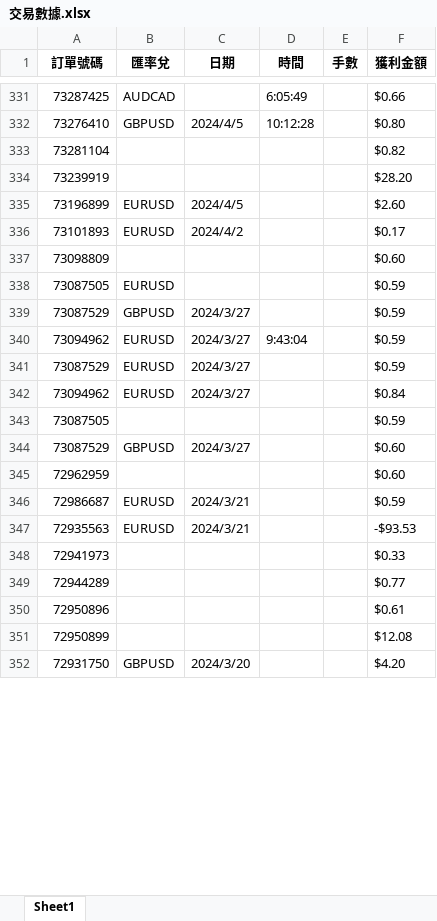
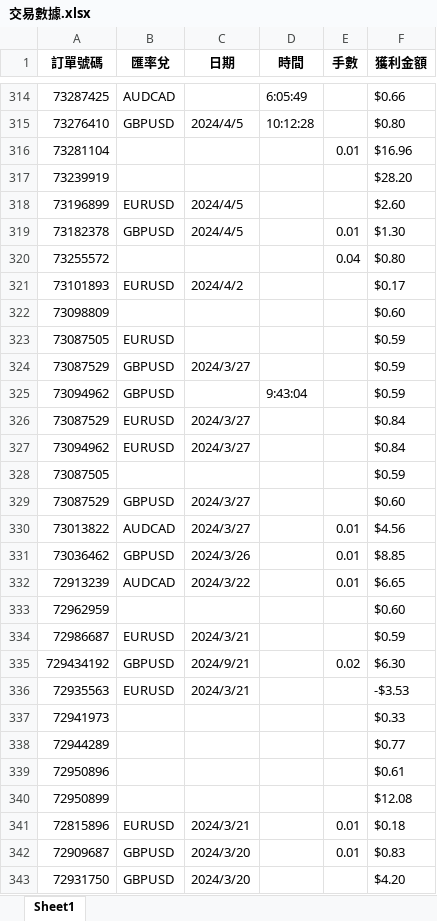
Before and after one commit to observer1220/pepperstone_ocr, an Excel workbook: 交易數據.xlsx, sheet Sheet1, drawn as a sheet; only a part is shown, gaps mark what is left out; values as stored, in another font and other column widths than the file's, no borders; addresses are those after the commit; the diff covers the shown part only; the diff names each change by its address in the sheet, - before the commit and + after, or states it on an @@ line.

```diff
--- a/交易數據.xlsx (sheet Sheet1)
+++ b/交易數據.xlsx (sheet Sheet1)
-E316 (手數): (empty)
+E316 (手數): 0.01
-F316 (獲利金額): $0.82
+F316 (獲利金額): $16.96
@@ row 128 moved to row 319: 73182378 @@
+row 320: 73255572 |  |  |  | 0.04 | $0.80
-B325 (匯率兌): EURUSD
+B325 (匯率兌): GBPUSD
-C325 (日期): 2024/3/27
+C325 (日期): (empty)
-F326 (獲利金額): $0.59
+F326 (獲利金額): $0.84
@@ row 129 moved to row 330: 73013822 @@
@@ row 130 moved to row 331: 73036462 @@
@@ row 131 moved to row 332: 72913239 @@
+row 335: 729434192 | GBPUSD | 2024/9/21 |  | 0.02 | $6.30
-F336 (獲利金額): -$93.53
+F336 (獲利金額): -$3.53
@@ row 132 moved to row 341: 72815896 @@
+row 342: 72909687 | GBPUSD | 2024/3/20 |  | 0.01 | $0.83
```
Also changed, not shown: 74 added rows, 57 removed rows, 135 moved rows and 62 edited cells elsewhere in this sheet, 4 other files.
